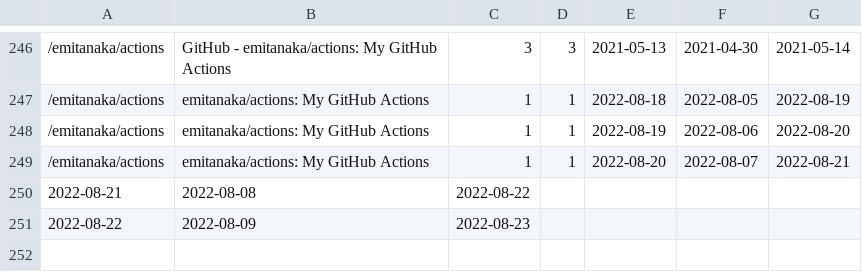
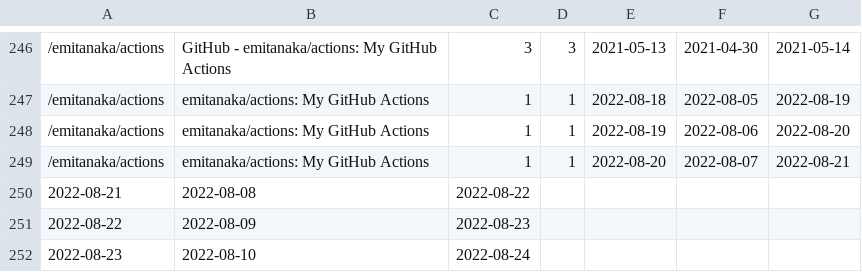
Before and after one commit to emitanaka/actions, a CSV file: data/paths.csv, drawn as a sheet; only a part is shown, gaps mark what is left out; the diff names each change by its address in the sheet, - before the commit and + after, or states it on an @@ line.

```diff
--- a/data/paths.csv
+++ b/data/paths.csv
+row 252: 2022-08-23 | 2022-08-10 | 2022-08-24
```
Also changed, not shown: data/clones.csv, data/referrers.csv, 3 other files.
